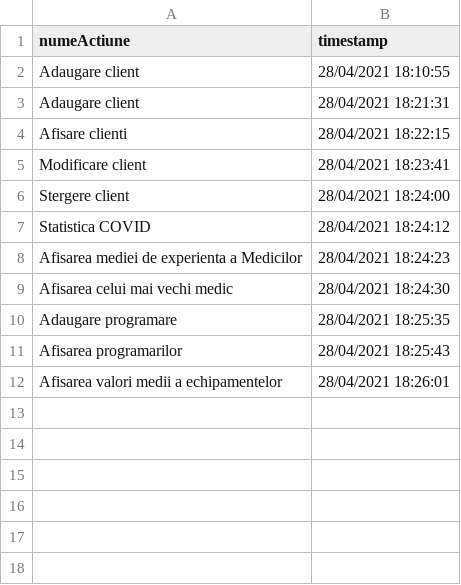
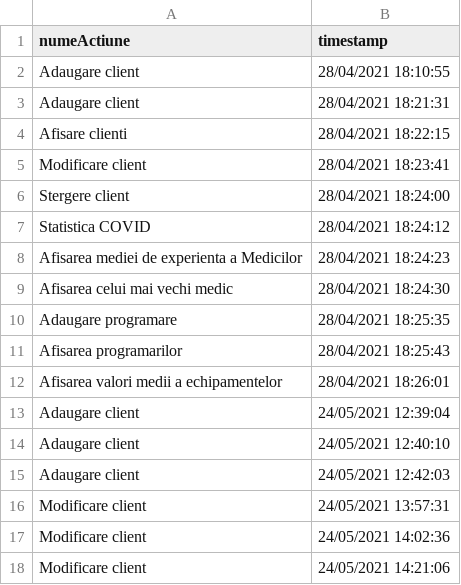
Before and after one commit to Achime11/Proiect_PAO, a CSV file: DataBase/audit.csv, drawn as a sheet; the diff names each change by its address in the sheet, - before the commit and + after, or states it on an @@ line.

```diff
--- a/DataBase/audit.csv
+++ b/DataBase/audit.csv
+row 13: Adaugare client | 24/05/2021 12:39:04
+row 14: Adaugare client | 24/05/2021 12:40:10
+row 15: Adaugare client | 24/05/2021 12:42:03
+row 16: Modificare client | 24/05/2021 13:57:31
+row 17: Modificare client | 24/05/2021 14:02:36
+row 18: Modificare client | 24/05/2021 14:21:06
```
Also changed, not shown: DataBase/clientDataBase.csv, DataBase/echipamentDataBase.csv, 8 other files.
